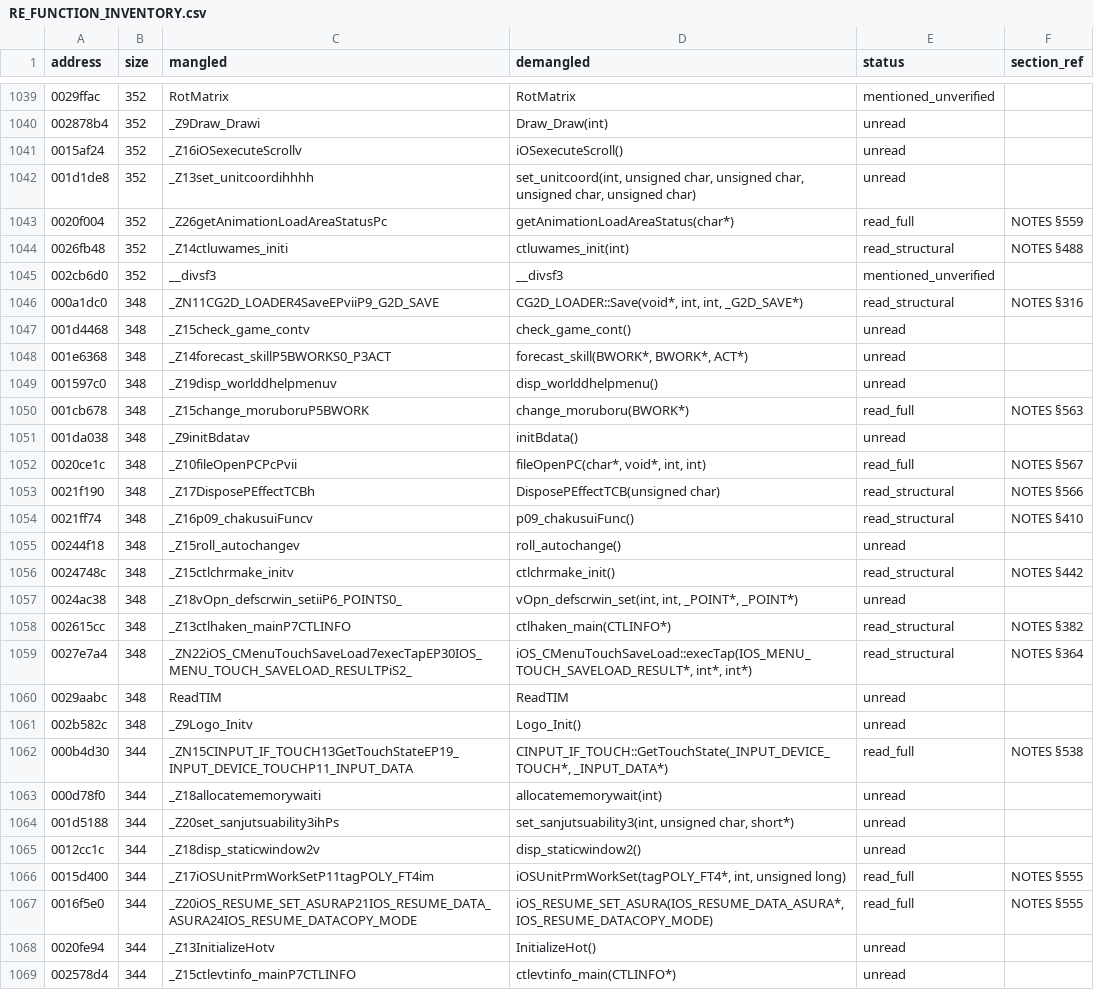
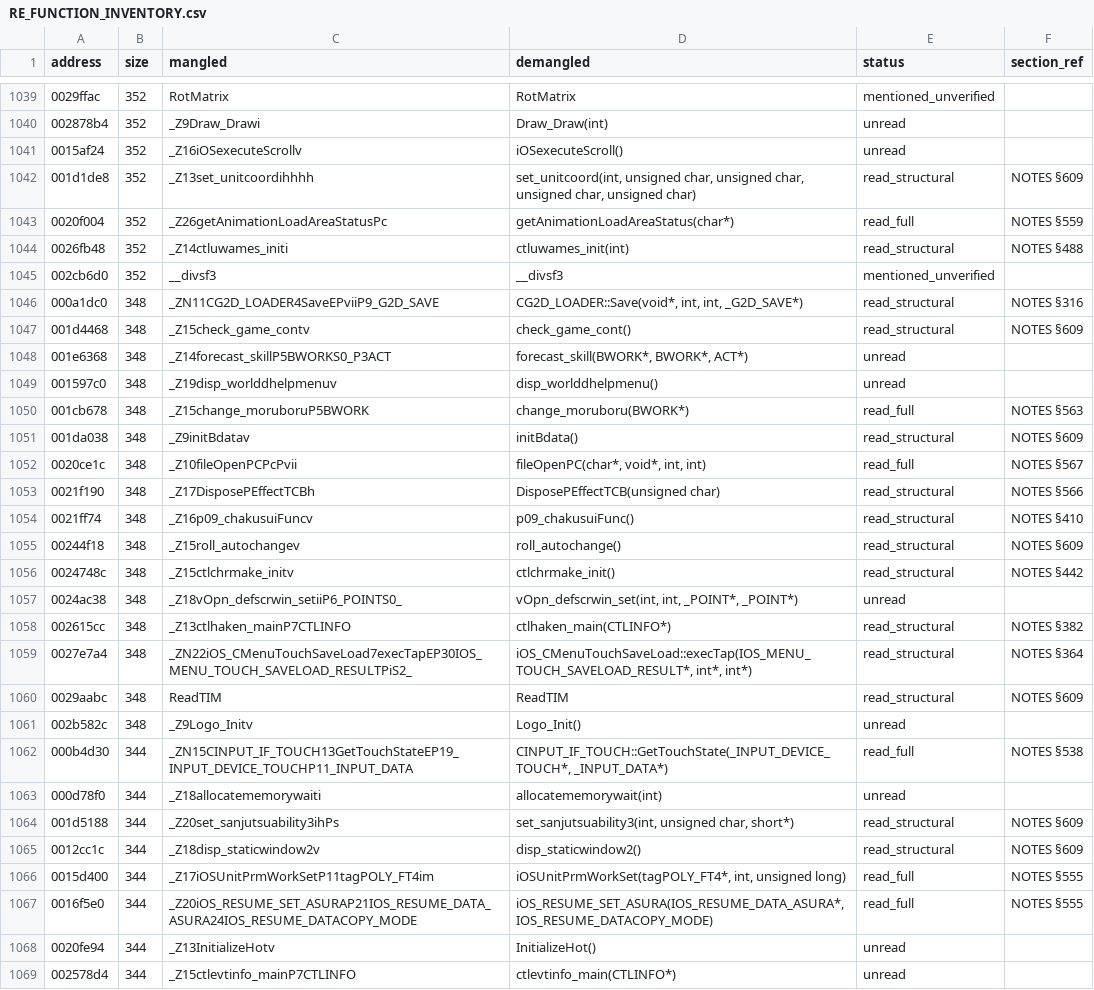
Before and after one commit to c1c3ru/fft_craft, a CSV file: FFT_Android_Mod/docs/RE_FUNCTION_INVENTORY.csv, drawn as a sheet; only a part is shown, gaps mark what is left out; the diff covers the shown part only.

```diff
--- a/FFT_Android_Mod/docs/RE_FUNCTION_INVENTORY.csv
+++ b/FFT_Android_Mod/docs/RE_FUNCTION_INVENTORY.csv
@@ -1041,3 +1041,3 @@ address,size,mangled,demangled,status,section_ref
 0015af24,352,_Z16iOSexecuteScrollv,iOSexecuteScroll(),unread,
-001d1de8,352,_Z13set_unitcoordihhhh,"set_unitcoord(int, unsigned char, unsigned char, unsigned char, unsigned char)",unread,
+001d1de8,352,_Z13set_unitcoordihhhh,"set_unitcoord(int, unsigned char, unsigned char, unsigned char, unsigned char)",read_structural,NOTES §609
 0020f004,352,_Z26getAnimationLoadAreaStatusPc,getAnimationLoadAreaStatus(char*),read_full,NOTES §559
@@ -1046,3 +1046,3 @@ address,size,mangled,demangled,status,section_ref
 000a1dc0,348,_ZN11CG2D_LOADER4SaveEPviiP9_G2D_SAVE,"CG2D_LOADER::Save(void*, int, int, _G2D_SAVE*)",read_structural,NOTES §316
-001d4468,348,_Z15check_game_contv,check_game_cont(),unread,
+001d4468,348,_Z15check_game_contv,check_game_cont(),read_structural,NOTES §609
 001e6368,348,_Z14forecast_skillP5BWORKS0_P3ACT,"forecast_skill(BWORK*, BWORK*, ACT*)",unread,
@@ -1050,3 +1050,3 @@ address,size,mangled,demangled,status,section_ref
 001cb678,348,_Z15change_moruboruP5BWORK,change_moruboru(BWORK*),read_full,NOTES §563
-001da038,348,_Z9initBdatav,initBdata(),unread,
+001da038,348,_Z9initBdatav,initBdata(),read_structural,NOTES §609
 0020ce1c,348,_Z10fileOpenPCPcPvii,"fileOpenPC(char*, void*, int, int)",read_full,NOTES §567
@@ -1054,3 +1054,3 @@ address,size,mangled,demangled,status,section_ref
 0021ff74,348,_Z16p09_chakusuiFuncv,p09_chakusuiFunc(),read_structural,NOTES §410
-00244f18,348,_Z15roll_autochangev,roll_autochange(),unread,
+00244f18,348,_Z15roll_autochangev,roll_autochange(),read_structural,NOTES §609
 0024748c,348,_Z15ctlchrmake_initv,ctlchrmake_init(),read_structural,NOTES §442
@@ -1059,3 +1059,3 @@ address,size,mangled,demangled,status,section_ref
 0027e7a4,348,_ZN22iOS_CMenuTouchSaveLoad7execTapEP30IOS_MENU_TOUCH_SAVELOAD_RESULTPiS2_,"iOS_CMenuTouchSaveLoad::execTap(IOS_MENU_TOUCH_SAVELOAD_RESULT*, int*, int*)",read_structural,NOTES §364
-0029aabc,348,ReadTIM,ReadTIM,unread,
+0029aabc,348,ReadTIM,ReadTIM,read_structural,NOTES §609
 002b582c,348,_Z9Logo_Initv,Logo_Init(),unread,
@@ -1063,4 +1063,4 @@ address,size,mangled,demangled,status,section_ref
 000d78f0,344,_Z18allocatememorywaiti,allocatememorywait(int),unread,
-001d5188,344,_Z20set_sanjutsuability3ihPs,"set_sanjutsuability3(int, unsigned char, short*)",unread,
-0012cc1c,344,_Z18disp_staticwindow2v,disp_staticwindow2(),unread,
+001d5188,344,_Z20set_sanjutsuability3ihPs,"set_sanjutsuability3(int, unsigned char, short*)",read_structural,NOTES §609
+0012cc1c,344,_Z18disp_staticwindow2v,disp_staticwindow2(),read_structural,NOTES §609
 0015d400,344,_Z17iOSUnitPrmWorkSetP11tagPOLY_FT4im,"iOSUnitPrmWorkSet(tagPOLY_FT4*, int, unsigned long)",read_full,NOTES §555
```
Also changed, not shown: 26 edited cells elsewhere in this file, FFT_Android_Mod/docs/alvos_prioritarios_nucleo.csv, 1 other file.
